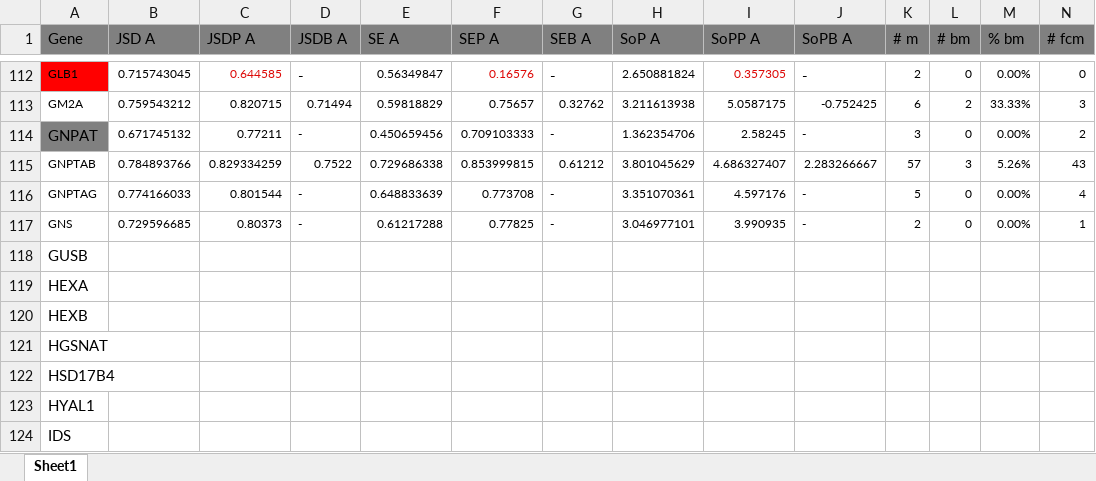
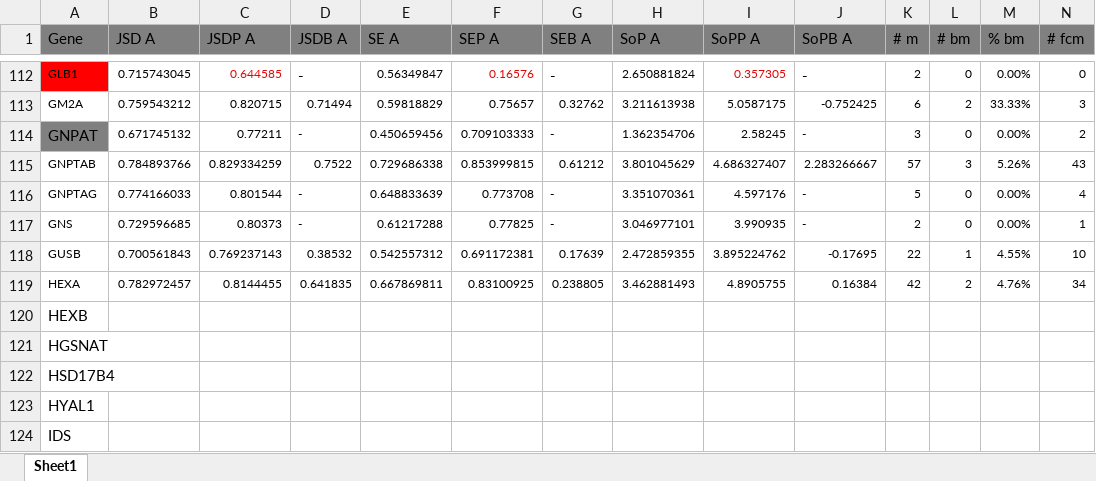
Before and after one commit to materechm/plabData, an Excel workbook: yeast_replaceable_genes/sequences/all_other_mendelian/mendelian_conservation_summary.xlsx, sheet Sheet1, drawn as a sheet; only a part is shown, gaps mark what is left out; values as stored, in another font and other column widths than the file's, no borders; removed rows and columns are numbered as before the commit, all else as after; rows hold the shown columns only; the diff names each change by its address in the sheet, - before the commit and + after, or states it on an @@ line.

Commit message:
added HEXA

```diff
--- a/yeast_replaceable_genes/sequences/all_other_mendelian/mendelian_conservation_summary.xlsx (sheet Sheet1)
+++ b/yeast_replaceable_genes/sequences/all_other_mendelian/mendelian_conservation_summary.xlsx (sheet Sheet1)
-row 118: GUSB
-row 119: HEXA
+row 118: GUSB | 0.700561843 | 0.769237143 | 0.38532 | 0.542557312 | 0.691172381 | 0.17639 | 2.472859355 | 3.895224762 | -0.17695 | 22 | 1 | 4.55% | 10
+row 119: HEXA | 0.782972457 | 0.8144455 | 0.641835 | 0.667869811 | 0.83100925 | 0.238805 | 3.462881493 | 4.8905755 | 0.16384 | 42 | 2 | 4.76% | 34
```
Also changed, not shown: 8 other files.
